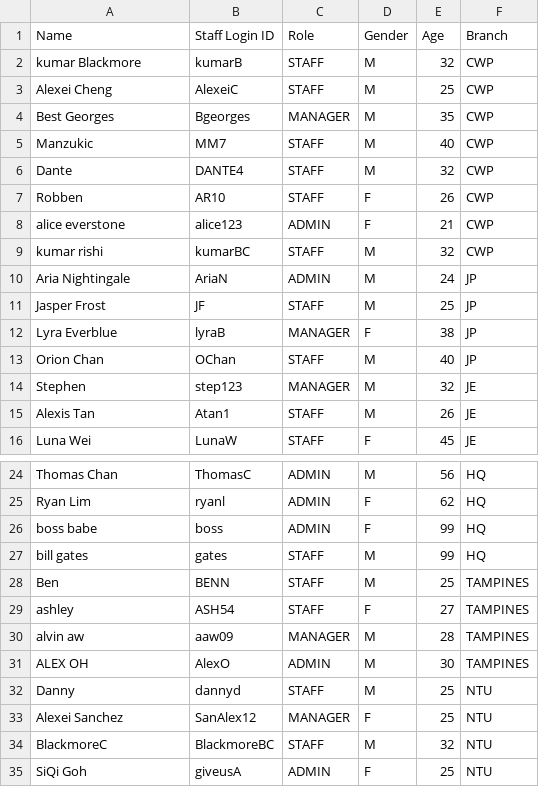
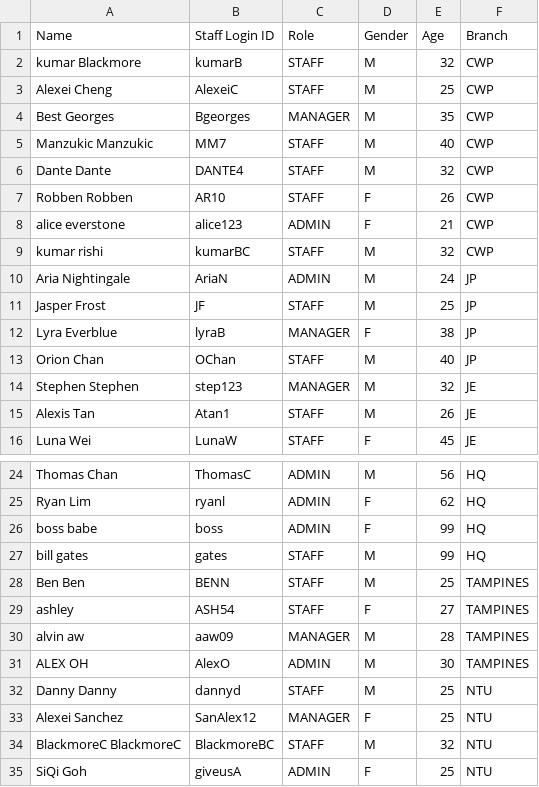
Before and after one commit to Theawmaster/2002_FOMS_AY23-24-S2-, a CSV file: FOMS/src/utilities/data/staff_list.csv, drawn as a sheet; only a part is shown, gaps mark what is left out.

```diff
--- a/FOMS/src/utilities/data/staff_list.csv
+++ b/FOMS/src/utilities/data/staff_list.csv
@@ -4,5 +4,5 @@ Alexei Cheng,AlexeiC,STAFF,M,25,CWP
 Best Georges,Bgeorges,MANAGER,M,35,CWP
-Manzukic,MM7,STAFF,M,40,CWP
-Dante,DANTE4,STAFF,M,32,CWP
-Robben,AR10,STAFF,F,26,CWP
+Manzukic Manzukic,MM7,STAFF,M,40,CWP
+Dante Dante,DANTE4,STAFF,M,32,CWP
+Robben Robben,AR10,STAFF,F,26,CWP
 alice everstone,alice123,ADMIN,F,21,CWP
@@ -13,3 +13,3 @@ Lyra Everblue,lyraB,MANAGER,F,38,JP
 Orion Chan,OChan,STAFF,M,40,JP
-Stephen,step123,MANAGER,M,32,JE
+Stephen Stephen,step123,MANAGER,M,32,JE
 Alexis Tan,Atan1,STAFF,M,26,JE
@@ -27,3 +27,3 @@ boss babe,boss,ADMIN,F,99,HQ
 bill gates,gates,STAFF,M,99,HQ
-Ben,BENN,STAFF,M,25,TAMPINES
+Ben Ben,BENN,STAFF,M,25,TAMPINES
 ashley,ASH54,STAFF,F,27,TAMPINES
@@ -31,5 +31,5 @@ alvin aw,aaw09,MANAGER,M,28,TAMPINES
 ALEX OH,AlexO,ADMIN,M,30,TAMPINES
-Danny,dannyd,STAFF,M,25,NTU
+Danny Danny,dannyd,STAFF,M,25,NTU
 Alexei Sanchez,SanAlex12,MANAGER,F,25,NTU
-BlackmoreC,BlackmoreBC,STAFF,M,32,NTU
+BlackmoreC BlackmoreC,BlackmoreBC,STAFF,M,32,NTU
 SiQi Goh,giveusA,ADMIN,F,25,NTU
```
Also changed, not shown: FOMS/src/utilities/data/demo_stafflist.csv, FOMS/src/utilities/data/menu_list.csv, 8 other files.
